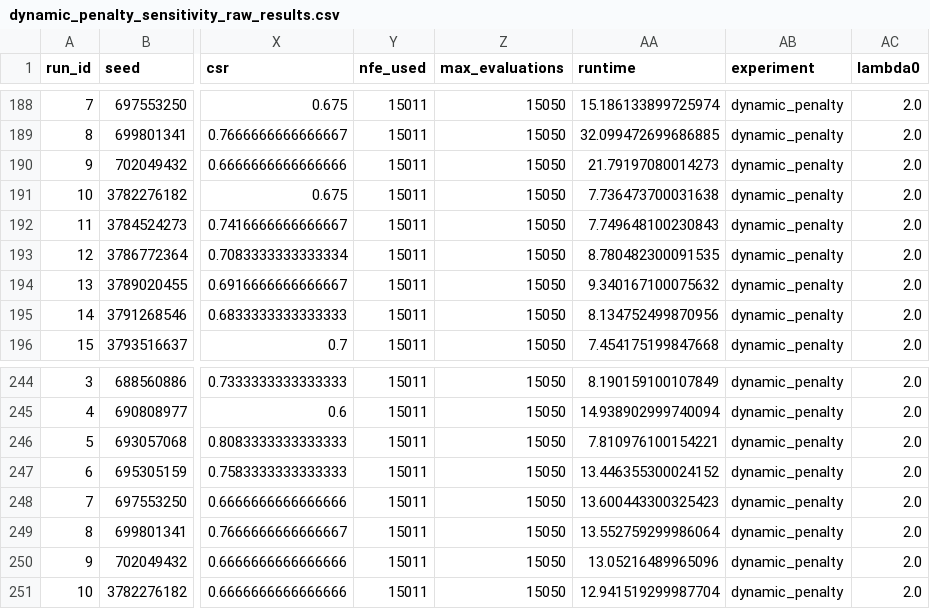
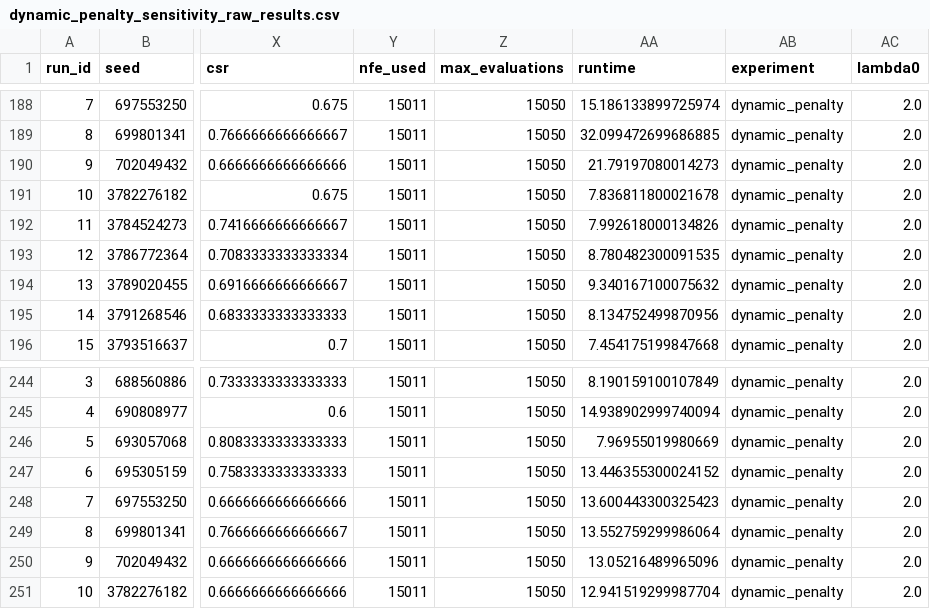
Before and after one commit to Ryan-Yii/mec-rdho-offloading, a CSV file: results/sensitivity/raw/dynamic_penalty_sensitivity_raw_results.csv, drawn as a sheet; only a part is shown, gaps mark what is left out; the diff names each change by its address in the sheet, - before the commit and + after, or states it on an @@ line.

```diff
--- a/results/sensitivity/raw/dynamic_penalty_sensitivity_raw_results.csv
+++ b/results/sensitivity/raw/dynamic_penalty_sensitivity_raw_results.csv
-AA191 (runtime): 7.736473700031638
+AA191 (runtime): 7.836811800021678
-AA192 (runtime): 7.749648100230843
+AA192 (runtime): 7.992618000134826
-AA246 (runtime): 7.810976100154221
+AA246 (runtime): 7.96955019980669
```
Also changed, not shown: results/sensitivity/summary/dynamic_penalty_sensitivity_summary_mean_std.csv, 8 other files.
